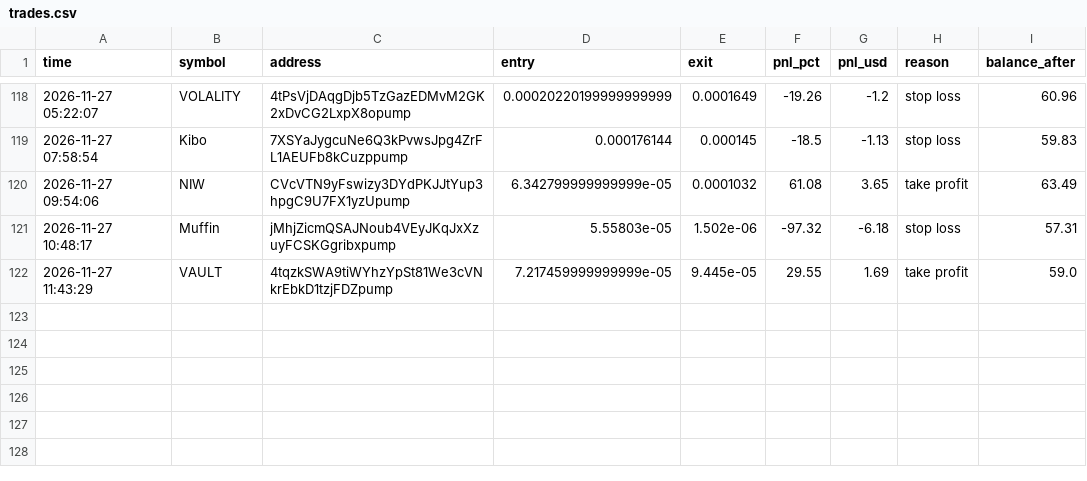
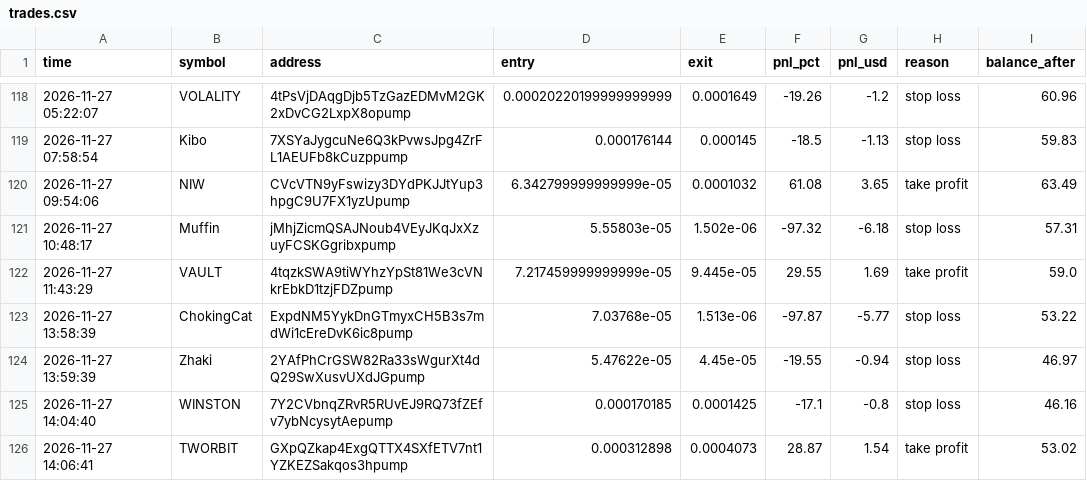
Before and after one commit to ibrahimrouggani3-ai/memebot, a CSV file: trades.csv, drawn as a sheet; only a part is shown, gaps mark what is left out.

```diff
--- a/trades.csv
+++ b/trades.csv
@@ -122 +122,5 @@ time,symbol,address,entry,exit,pnl_pct,pnl_usd,reason,balance_after
 2026-11-27 11:43:29,VAULT,4tqzkSWA9tiWYhzYpSt81We3cVNkrEbkD1tzjFDZpump,7.217459999999999e-05,9.445e-05,29.55,1.69,take profit,59.0
+2026-11-27 13:58:39,ChokingCat,ExpdNM5YykDnGTmyxCH5B3s7mdWi1cEreDvK6ic8pump,7.03768e-05,1.513e-06,-97.87,-5.77,stop loss,53.22
+2026-11-27 13:59:39,Zhaki,2YAfPhCrGSW82Ra33sWgurXt4dQ29SwXusvUXdJGpump,5.47622e-05,4.45e-05,-19.55,-0.94,stop loss,46.97
+2026-11-27 14:04:40,WINSTON,7Y2CVbnqZRvR5RUvEJ9RQ73fZEfv7ybNcysytAepump,0.000170185,0.0001425,-17.1,-0.8,stop loss,46.16
+2026-11-27 14:06:41,TWORBIT,GXpQZkap4ExgQTTX4SXfETV7nt1YZKEZSakqos3hpump,0.000312898,0.0004073,28.87,1.54,take profit,53.02
```
Also changed, not shown: 1 other file.
